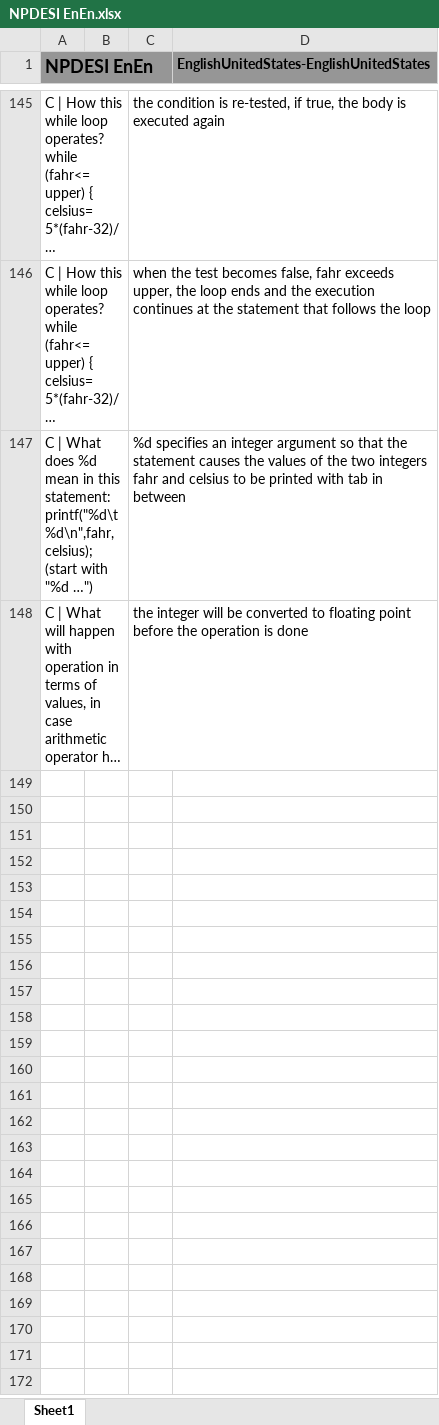
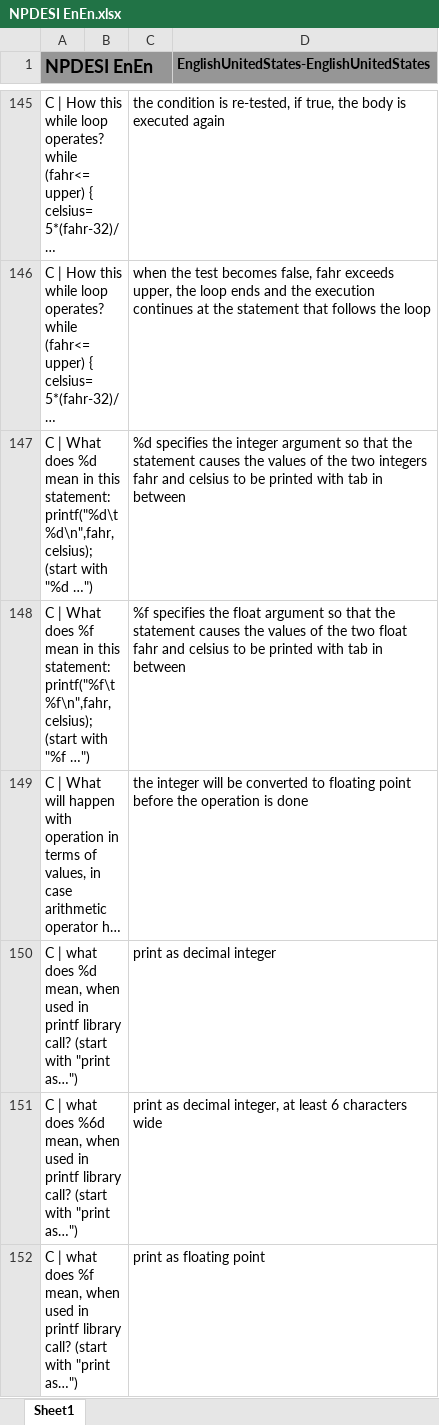
Before and after one commit to JackSonier/kb, an Excel workbook: NPDESI EnEn.xlsx, sheet Sheet1, drawn as a sheet; only a part is shown, gaps mark what is left out; long unchanged cells end in …; values as stored, in another font and other column widths than the file's, no borders; the diff covers the shown part only; the diff names each change by its address in the sheet, - before the commit and + after, or states it on an @@ line.

Commit message:
Update NPDESI EnEn.xlsx

```diff
--- a/NPDESI EnEn.xlsx (sheet Sheet1)
+++ b/NPDESI EnEn.xlsx (sheet Sheet1)
-C147: %d specifies an integer argument…
+C147: %d specifies the integer argument…
+row 148: C | What does %f mean in this statement: printf("%f\t%f\n",fahr,celsius); (start with "%f …") |  | %f specifies the float argument so that the statement causes the values of the two float fahr and celsius to be printed with tab in between
+row 150: C | what does %d mean, when used in printf library call? (start with "print as…") |  | print as decimal integer
+row 151: C | what does %6d mean, when used in printf library call? (start with "print as…") |  | print as decimal integer, at least 6 characters wide
+row 152: C | what does %f mean, when used in printf library call? (start with "print as…") |  | print as floating point
```
Also changed, not shown: 5 added rows elsewhere in this sheet.
